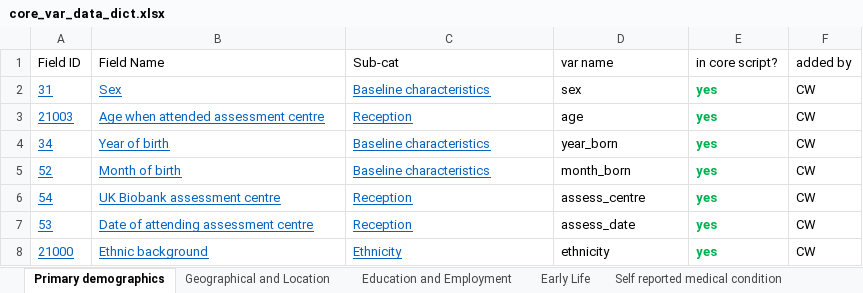
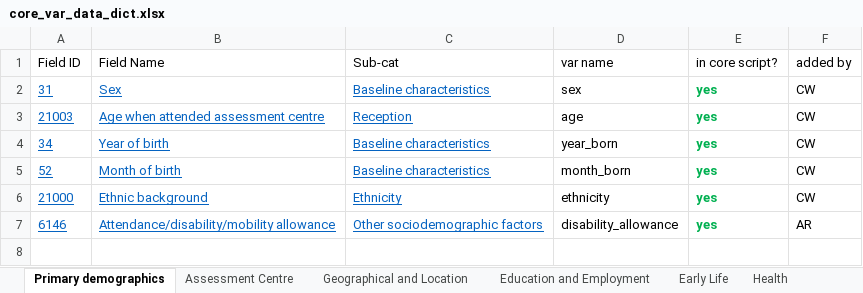
Before and after one commit to chronopsychiatry/UK-Biobank-Time-Dimensions-Project, an Excel workbook: Get variables/core_var_data_dict.xlsx, sheet Primary demographics, drawn as a sheet; values as stored, in another font and other column widths than the file's, no borders; removed rows and columns are numbered as before the commit, all else as after; the diff names each change by its address in the sheet, - before the commit and + after, or states it on an @@ line.

```diff
--- a/Get variables/core_var_data_dict.xlsx (sheet Primary demographics)
+++ b/Get variables/core_var_data_dict.xlsx (sheet Primary demographics)
+sheet tab: Assessment Centre
+sheet tab: Health
-row 6: 54 | UK Biobank assessment centre | Reception | assess_centre | yes | CW
-row 7: 53 | Date of attending assessment centre | Reception | assess_date | yes | CW
+row 7: 6146 | Attendance/disability/mobility allowance | Other sociodemographic factors | disability_allowance | yes | AR
```
Also changed, not shown: sheet Education and Employment, sheet Geographical and Location, other sheet tabs.
